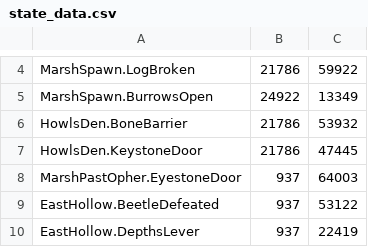
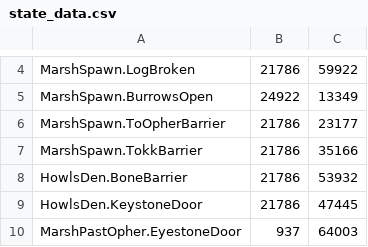
Before and after one commit to ori-community/wotw-seedgen, a CSV file: state_data.csv, drawn as a sheet; only a part is shown, gaps mark what is left out; the shorter side is filled out with more unchanged rows; the diff names each change by its address in the sheet, - before the commit and + after, or states it on an @@ line.

Commit message:
add marsh barriers to open mode
add Barrier Above Den TP, Marsh to Opher Barrier, Marsh Tokk Barrier  to open_mode
add comments to bonus_items
add shopsanity header

```diff
--- a/state_data.csv
+++ b/state_data.csv
+row 6: MarshSpawn.ToOpherBarrier | 21786 | 23177
+row 7: MarshSpawn.TokkBarrier | 21786 | 35166
```
Also changed, not shown: 4 other files.
